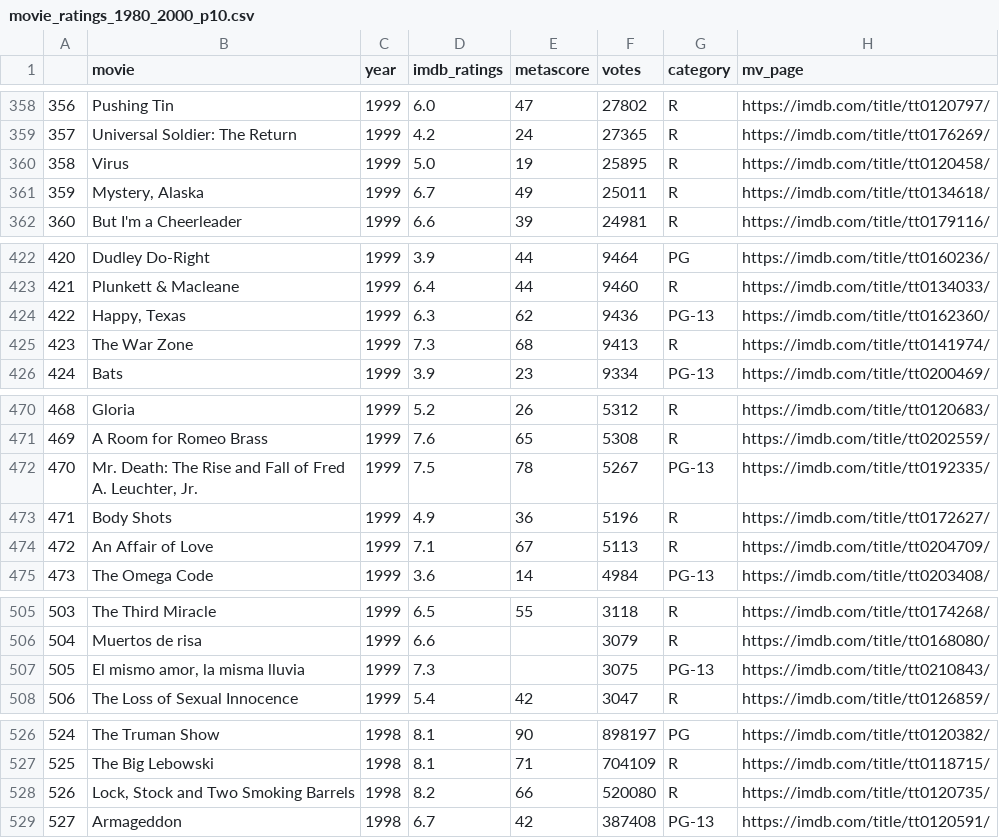
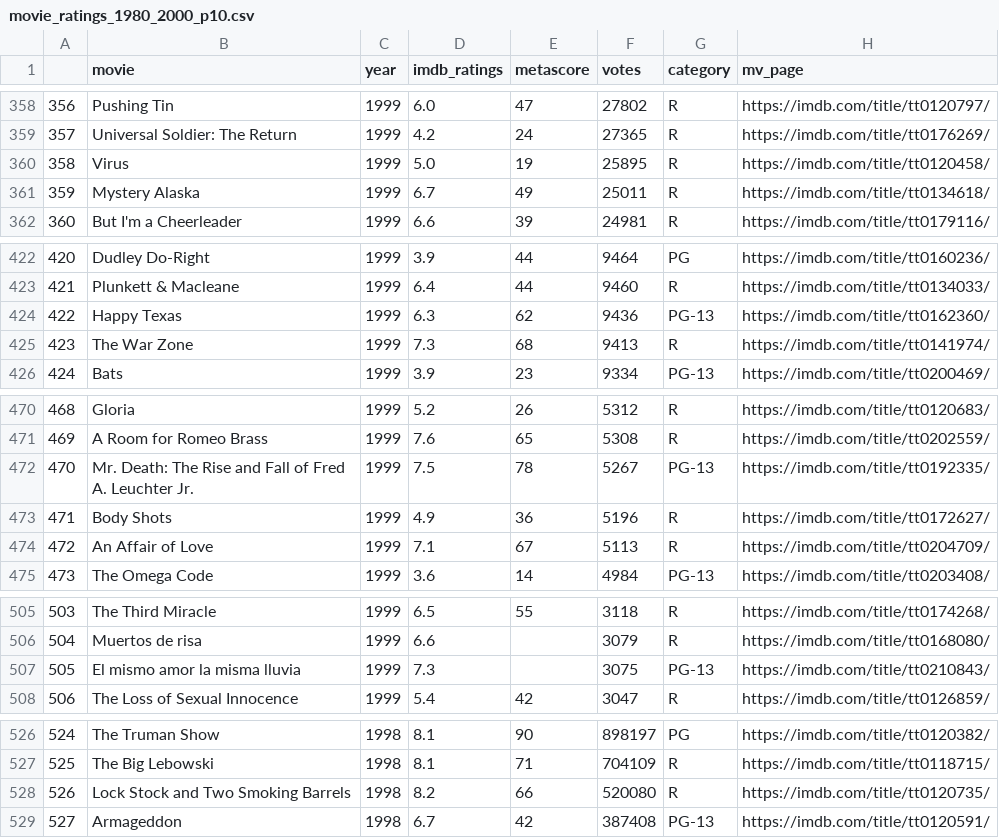
Before and after one commit to Alex-bensimon/Projet_DataScienceTools, a CSV file: Data_csv/movie_ratings_1980_2000_p10.csv, drawn as a sheet; only a part is shown, gaps mark what is left out; the diff covers the shown part only; the diff names each change by its address in the sheet, - before the commit and + after, or states it on an @@ line.

```diff
--- a/Data_csv/movie_ratings_1980_2000_p10.csv
+++ b/Data_csv/movie_ratings_1980_2000_p10.csv
-B361 (movie): Mystery, Alaska
+B361 (movie): Mystery Alaska
-B424 (movie): Happy, Texas
+B424 (movie): Happy Texas
-B472 (movie): …Fred A. Leuchter, Jr.
+B472 (movie): …Fred A. Leuchter Jr.
-B507 (movie): El mismo amor, la misma lluvia
+B507 (movie): El mismo amor la misma lluvia
-B528 (movie): Lock, Stock and Two Smoking Barrels
+B528 (movie): Lock Stock and Two Smoking Barrels
```
Also changed, not shown: 73 edited cells elsewhere in this file, 8 other files.
